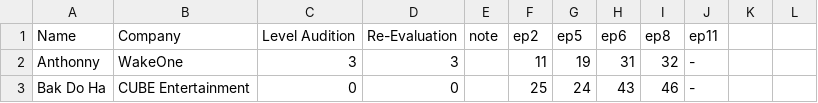
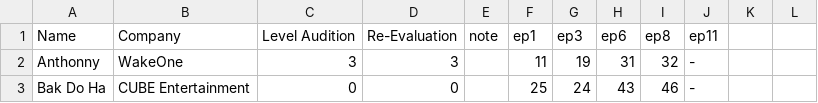
Before and after one commit to skzweme/p7chart, a CSV file: project7.csv, drawn as a sheet; only a part is shown.

```diff
--- a/project7.csv
+++ b/project7.csv
@@ -1,2 +1,2 @@
-Name,Company,Level Audition,Re-Evaluation,note,ep2,ep5,ep6,ep8,ep11
+Name,Company,Level Audition,Re-Evaluation,note,ep1,ep3,ep6,ep8,ep11
 Anthonny,WakeOne,3,3,,11,19,31,32,-
```
Also changed, not shown: 1 other file.
